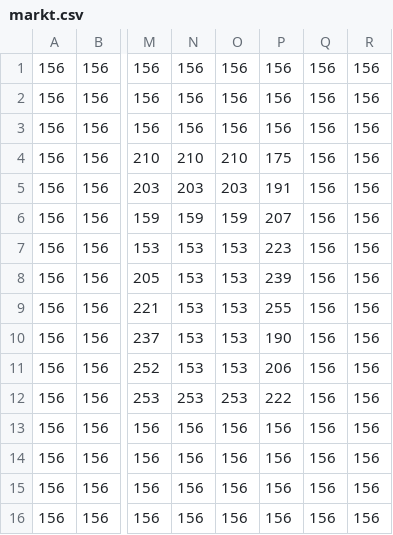
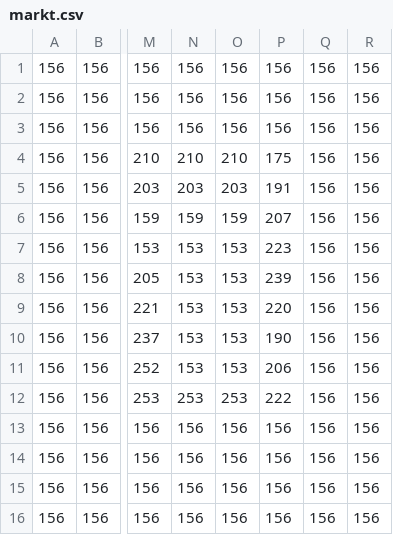
Before and after one commit to doytsujin/Calcumon, a CSV file: src/tilemap/markt.csv, drawn as a sheet; only a part is shown, gaps mark what is left out; the diff names each change by its address in the sheet, - before the commit and + after, or states it on an @@ line.

```diff
--- a/src/tilemap/markt.csv
+++ b/src/tilemap/markt.csv
-P9: 255
+P9: 220
```
Also changed, not shown: 18 other files.
